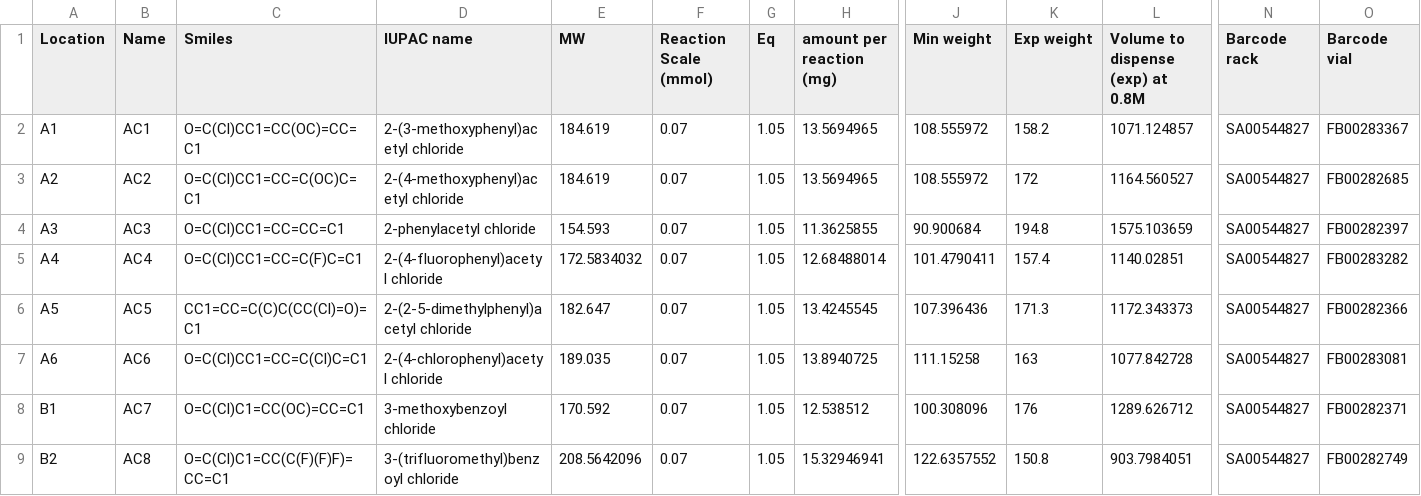
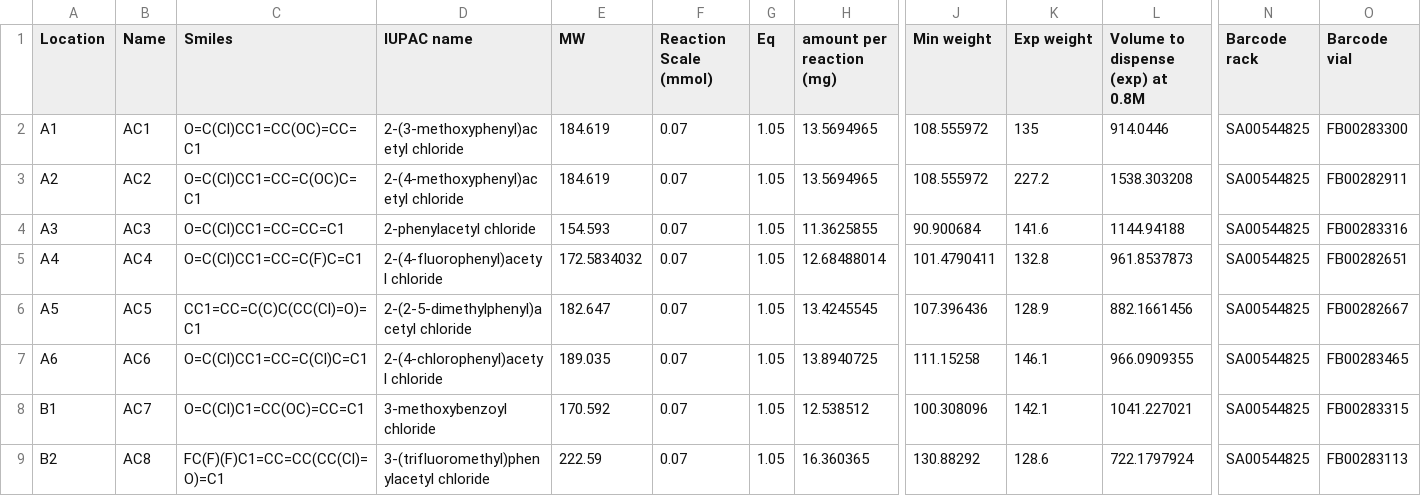
Before and after one commit to xchem/opentrons, a CSV file: examples/acylation/SM_AcCl.csv, drawn as a sheet; only a part is shown, gaps mark what is left out; the diff covers the shown part only; the diff names each change by its address in the sheet, - before the commit and + after, or states it on an @@ line.

```diff
--- a/examples/acylation/SM_AcCl.csv
+++ b/examples/acylation/SM_AcCl.csv
-K2 (Exp weight): 158.2
+K2 (Exp weight): 135
-L2 (Volume to dispense (exp) at 0.8M): 1071.124857
+L2 (Volume to dispense (exp) at 0.8M): 914.0446
-N2:N9 (Barcode rack): SA00544827
+N2:N9 (Barcode rack): SA00544825
-O2 (Barcode vial): FB00283367
+O2 (Barcode vial): FB00283300
-K3 (Exp weight): 172
+K3 (Exp weight): 227.2
-L3 (Volume to dispense (exp) at 0.8M): 1164.560527
+L3 (Volume to dispense (exp) at 0.8M): 1538.303208
-O3 (Barcode vial): FB00282685
+O3 (Barcode vial): FB00282911
-K4 (Exp weight): 194.8
+K4 (Exp weight): 141.6
-L4 (Volume to dispense (exp) at 0.8M): 1575.103659
+L4 (Volume to dispense (exp) at 0.8M): 1144.94188
-O4 (Barcode vial): FB00282397
+O4 (Barcode vial): FB00283316
-K5 (Exp weight): 157.4
+K5 (Exp weight): 132.8
-L5 (Volume to dispense (exp) at 0.8M): 1140.02851
+L5 (Volume to dispense (exp) at 0.8M): 961.8537873
-O5 (Barcode vial): FB00283282
+O5 (Barcode vial): FB00282651
-K6 (Exp weight): 171.3
+K6 (Exp weight): 128.9
-L6 (Volume to dispense (exp) at 0.8M): 1172.343373
+L6 (Volume to dispense (exp) at 0.8M): 882.1661456
-O6 (Barcode vial): FB00282366
+O6 (Barcode vial): FB00282667
-K7 (Exp weight): 163
+K7 (Exp weight): 146.1
-L7 (Volume to dispense (exp) at 0.8M): 1077.842728
+L7 (Volume to dispense (exp) at 0.8M): 966.0909355
-O7 (Barcode vial): FB00283081
+O7 (Barcode vial): FB00283465
-K8 (Exp weight): 176
+K8 (Exp weight): 142.1
-L8 (Volume to dispense (exp) at 0.8M): 1289.626712
+L8 (Volume to dispense (exp) at 0.8M): 1041.227021
-O8 (Barcode vial): FB00282371
+O8 (Barcode vial): FB00283315
-C9 (Smiles): O=C(Cl)C1=CC(C(F)(F)F)=CC=C1
+C9 (Smiles): FC(F)(F)C1=CC=CC(CC(Cl)=O)=C1
-D9 (IUPAC name): 3-(trifluoromethyl)benzoyl chloride
+D9 (IUPAC name): 3-(trifluoromethyl)phenylacetyl chloride
-E9 (MW): 208.5642096
+E9 (MW): 222.59
-H9 (amount per reaction (mg)): 15.32946941
+H9 (amount per reaction (mg)): 16.360365
-J9 (Min weight): 122.6357552
+J9 (Min weight): 130.88292
-K9 (Exp weight): 150.8
+K9 (Exp weight): 128.6
-L9 (Volume to dispense (exp) at 0.8M): 903.7984051
+L9 (Volume to dispense (exp) at 0.8M): 722.1797924
-O9 (Barcode vial): FB00282749
+O9 (Barcode vial): FB00283113
```
Also changed, not shown: 16 edited cells elsewhere in this file, examples/acylation/Others.csv, examples/acylation/SM_Amine.csv, 5 other files.
